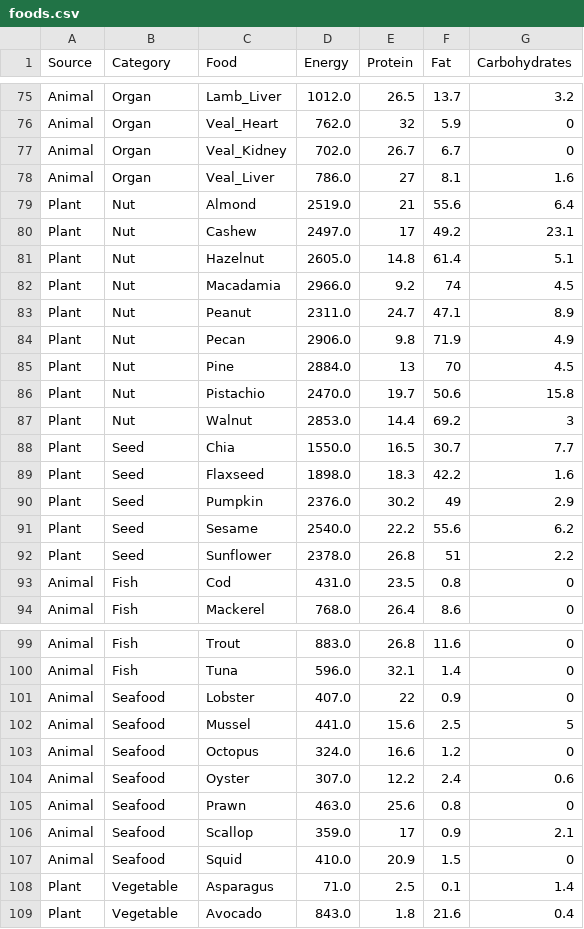
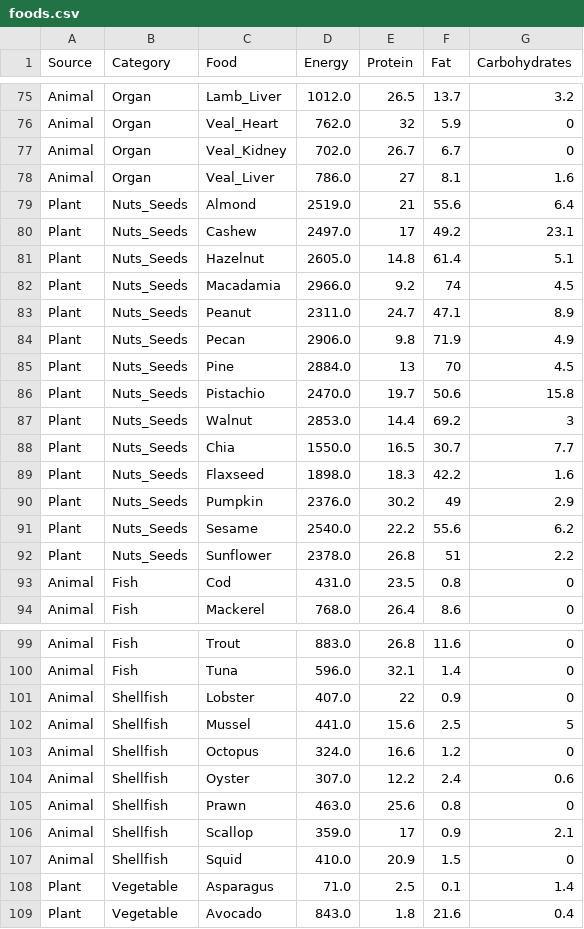
Before and after one commit to rschwarz/rschwarz.github.io, a CSV file: blog/files/foods.csv, drawn as a sheet; only a part is shown, gaps mark what is left out.

```diff
--- a/blog/files/foods.csv
+++ b/blog/files/foods.csv
@@ -78,16 +78,16 @@ Animal,Organ,Veal_Kidney,702.0,26.7,6.7,0
 Animal,Organ,Veal_Liver,786.0,27,8.1,1.6
-Plant,Nut,Almond,2519.0,21,55.6,6.4
-Plant,Nut,Cashew,2497.0,17,49.2,23.1
-Plant,Nut,Hazelnut,2605.0,14.8,61.4,5.1
-Plant,Nut,Macadamia,2966.0,9.2,74,4.5
-Plant,Nut,Peanut,2311.0,24.7,47.1,8.9
-Plant,Nut,Pecan,2906.0,9.8,71.9,4.9
-Plant,Nut,Pine,2884.0,13,70,4.5
-Plant,Nut,Pistachio,2470.0,19.7,50.6,15.8
-Plant,Nut,Walnut,2853.0,14.4,69.2,3
-Plant,Seed,Chia,1550.0,16.5,30.7,7.7
-Plant,Seed,Flaxseed,1898.0,18.3,42.2,1.6
-Plant,Seed,Pumpkin,2376.0,30.2,49,2.9
-Plant,Seed,Sesame,2540.0,22.2,55.6,6.2
-Plant,Seed,Sunflower,2378.0,26.8,51,2.2
+Plant,Nuts_Seeds,Almond,2519.0,21,55.6,6.4
+Plant,Nuts_Seeds,Cashew,2497.0,17,49.2,23.1
+Plant,Nuts_Seeds,Hazelnut,2605.0,14.8,61.4,5.1
+Plant,Nuts_Seeds,Macadamia,2966.0,9.2,74,4.5
+Plant,Nuts_Seeds,Peanut,2311.0,24.7,47.1,8.9
+Plant,Nuts_Seeds,Pecan,2906.0,9.8,71.9,4.9
+Plant,Nuts_Seeds,Pine,2884.0,13,70,4.5
+Plant,Nuts_Seeds,Pistachio,2470.0,19.7,50.6,15.8
+Plant,Nuts_Seeds,Walnut,2853.0,14.4,69.2,3
+Plant,Nuts_Seeds,Chia,1550.0,16.5,30.7,7.7
+Plant,Nuts_Seeds,Flaxseed,1898.0,18.3,42.2,1.6
+Plant,Nuts_Seeds,Pumpkin,2376.0,30.2,49,2.9
+Plant,Nuts_Seeds,Sesame,2540.0,22.2,55.6,6.2
+Plant,Nuts_Seeds,Sunflower,2378.0,26.8,51,2.2
 Animal,Fish,Cod,431.0,23.5,0.8,0
@@ -100,9 +100,9 @@ Animal,Fish,Trout,883.0,26.8,11.6,0
 Animal,Fish,Tuna,596.0,32.1,1.4,0
-Animal,Seafood,Lobster,407.0,22,0.9,0
-Animal,Seafood,Mussel,441.0,15.6,2.5,5
-Animal,Seafood,Octopus,324.0,16.6,1.2,0
-Animal,Seafood,Oyster,307.0,12.2,2.4,0.6
-Animal,Seafood,Prawn,463.0,25.6,0.8,0
-Animal,Seafood,Scallop,359.0,17,0.9,2.1
-Animal,Seafood,Squid,410.0,20.9,1.5,0
+Animal,Shellfish,Lobster,407.0,22,0.9,0
+Animal,Shellfish,Mussel,441.0,15.6,2.5,5
+Animal,Shellfish,Octopus,324.0,16.6,1.2,0
+Animal,Shellfish,Oyster,307.0,12.2,2.4,0.6
+Animal,Shellfish,Prawn,463.0,25.6,0.8,0
+Animal,Shellfish,Scallop,359.0,17,0.9,2.1
+Animal,Shellfish,Squid,410.0,20.9,1.5,0
 Plant,Vegetable,Asparagus,71.0,2.5,0.1,1.4
```
Also changed, not shown: 3 other files.
